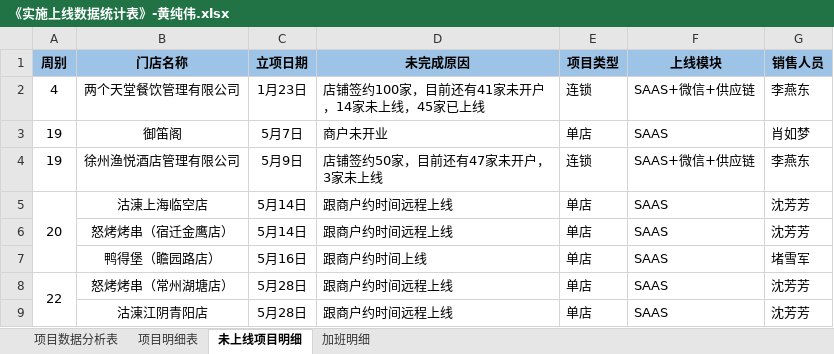
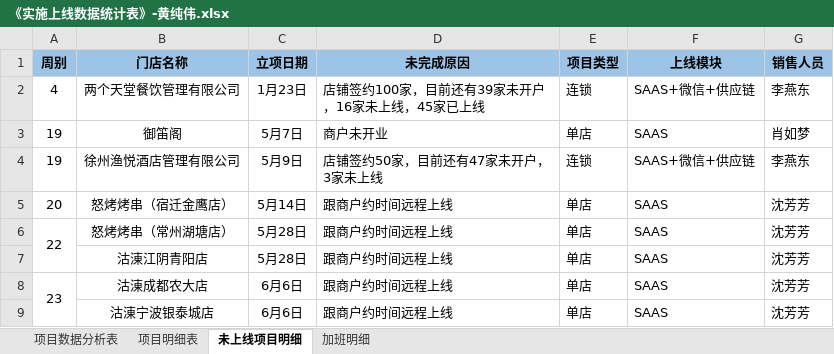
Before and after one commit to zhanglei601396810/NanJing, an Excel workbook: 周数据/《实施上线数据统计表》-黄纯伟.xlsx, sheet 未上线项目明细, drawn as a sheet; values as stored, in another font and other column widths than the file's, no borders; removed rows and columns are numbered as before the commit, all else as after; the diff names each change by its address in the sheet, - before the commit and + after, or states it on an @@ line.

```diff
--- a/周数据/《实施上线数据统计表》-黄纯伟.xlsx (sheet 未上线项目明细)
+++ b/周数据/《实施上线数据统计表》-黄纯伟.xlsx (sheet 未上线项目明细)
-D2 (未完成原因): 店铺签约100家，目前还有41家未开户，14家未上线，45家已上线
+D2 (未完成原因): 店铺签约100家，目前还有39家未开户，16家未上线，45家已上线
-row 5: 20 | 沽涷上海临空店 | 5月14日 | 跟商户约时间远程上线 | 单店 | SAAS | 沈芳芳
-A5 (周别): (empty)
+A5 (周别): 20
-row 7:  | 鸭得堡（瞻园路店） | 5月16日 | 跟商户约时间上线 | 单店 | SAAS | 堵雪军
+row 8: 23 | 沽涷成都农大店 | 6月6日 | 跟商户约时间远程上线 | 单店 | SAAS | 沈芳芳
+row 9:  | 沽涷宁波银泰城店 | 6月6日 | 跟商户约时间远程上线 | 单店 | SAAS | 沈芳芳
```
Also changed, not shown: sheet 项目明细表, sheet 项目数据分析表, sheet 加班明细.
